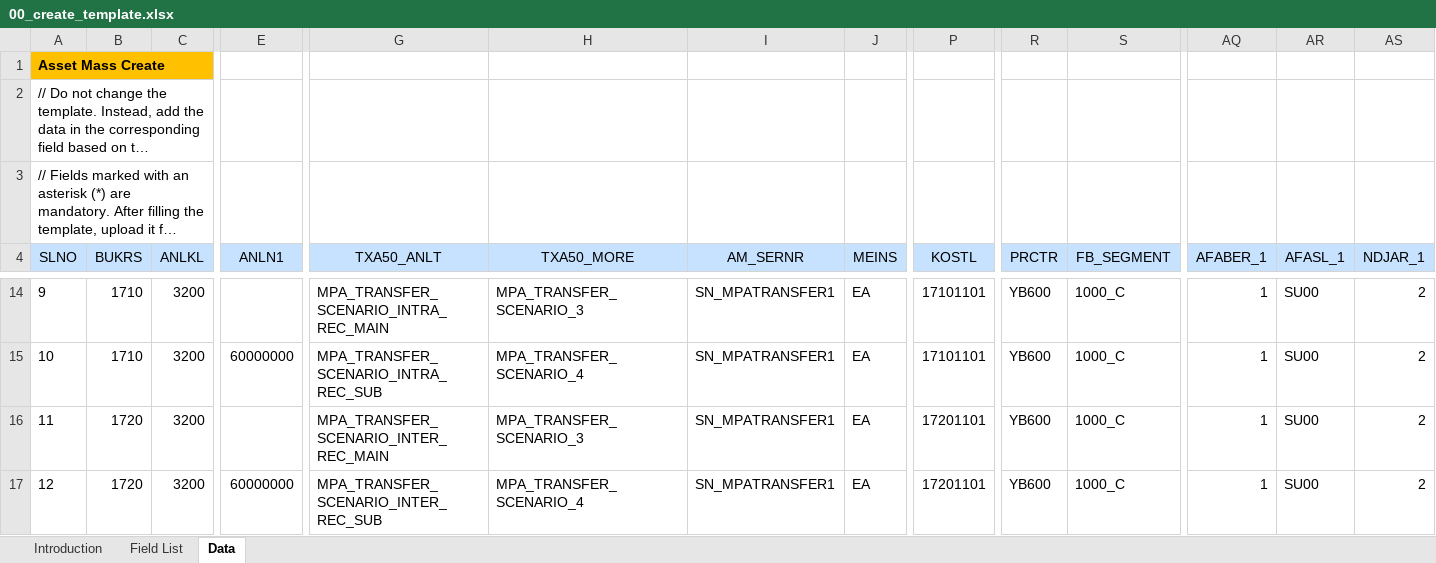
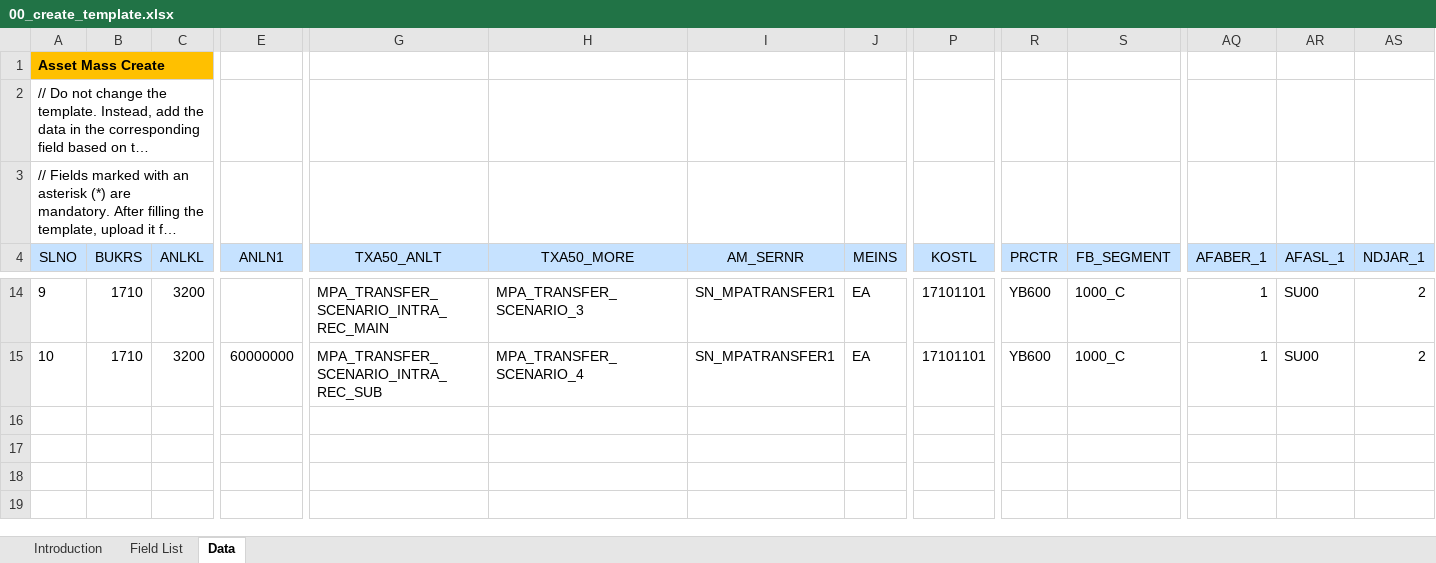
Before and after one commit to mrcsaszkow/mpa_files, an Excel workbook: 00_create_template.xlsx, sheet Data, drawn as a sheet; only a part is shown, gaps mark what is left out; long unchanged cells end in …; values as stored, in another font and other column widths than the file's, no borders; rows hold the shown columns only; the diff names each change by its address in the sheet, - before the commit and + after, or states it on an @@ line.

Commit message:
Add files via upload

```diff
--- a/00_create_template.xlsx (sheet Data)
+++ b/00_create_template.xlsx (sheet Data)
-row 16: 11 | 1720 | 3200 |  | MPA_TRANSFER_SCENARIO_INTER_REC_MAIN | MPA_TRANSFER_SCENARIO_3 | SN_MPATRANSFER1 | EA | 17201101 | YB600 | 1000_C | 1 | SU00 | 2
-row 17: 12 | 1720 | 3200 | 60000000 | MPA_TRANSFER_SCENARIO_INTER_REC_SUB | MPA_TRANSFER_SCENARIO_4 | SN_MPATRANSFER1 | EA | 17201101 | YB600 | 1000_C | 1 | SU00 | 2
```
